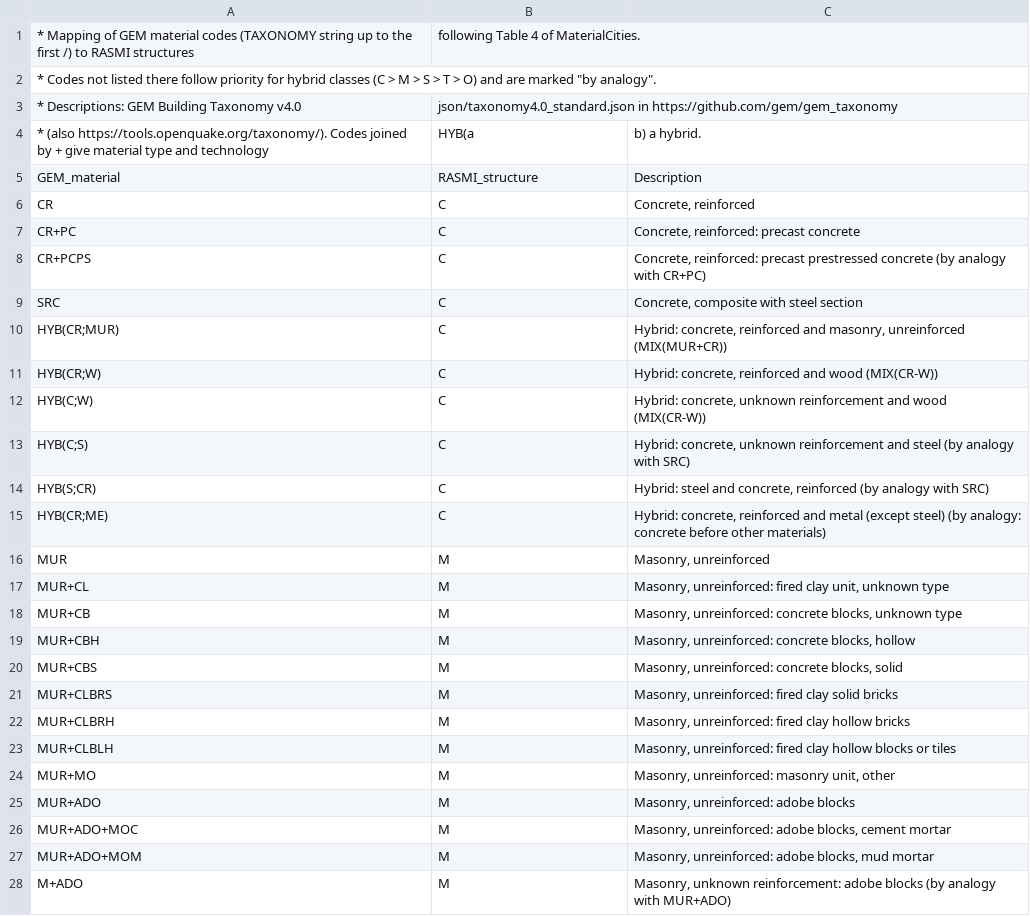
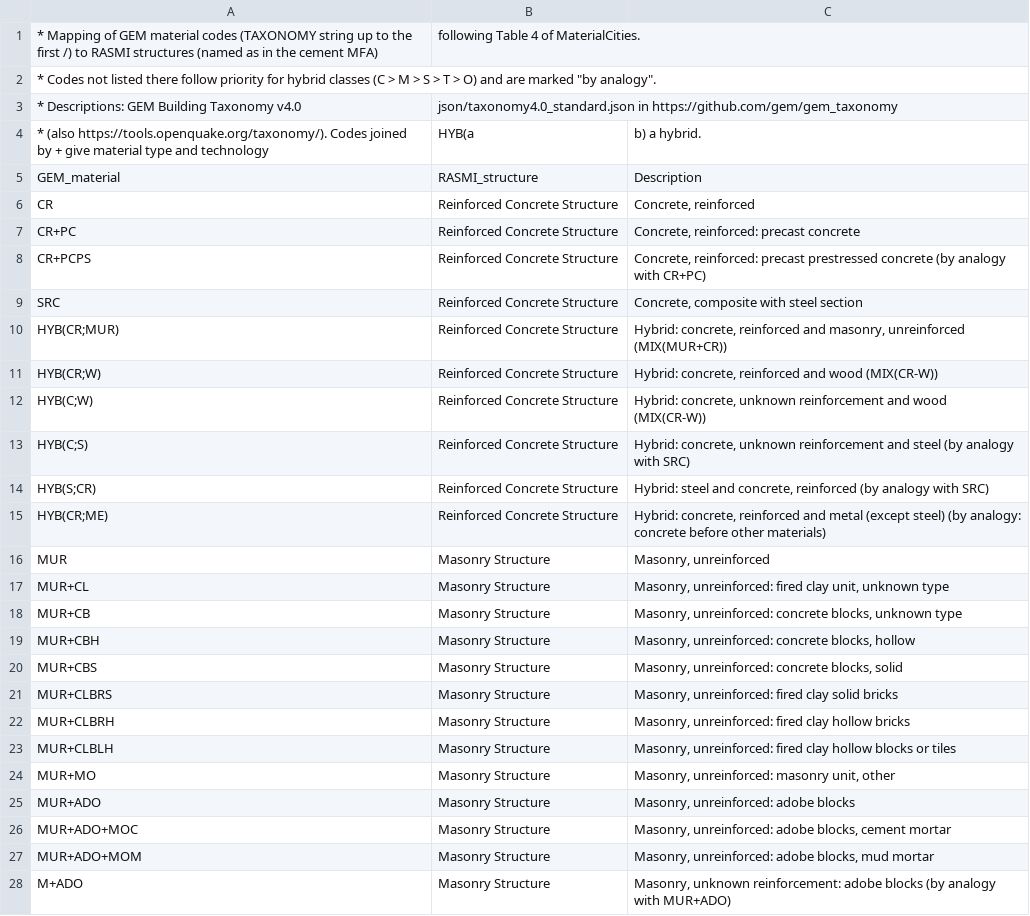
Before and after one commit to pik-piam/mrmfa, a CSV file: inst/extdata/sectoral/CeBuildingStructureMapping.csv, drawn as a sheet; only a part is shown; the diff covers the shown part only.

```diff
--- a/inst/extdata/sectoral/CeBuildingStructureMapping.csv
+++ b/inst/extdata/sectoral/CeBuildingStructureMapping.csv
@@ -1,2 +1,2 @@
-* Mapping of GEM material codes (TAXONOMY string up to the first /) to RASMI structures, following Table 4 of MaterialCities.
+* Mapping of GEM material codes (TAXONOMY string up to the first /) to RASMI structures (named as in the cement MFA), following Table 4 of MaterialCities.
 * Codes not listed there follow priority for hybrid classes (C > M > S > T > O) and are marked "by analogy".
@@ -5,24 +5,24 @@
 GEM_material,RASMI_structure,Description
-CR,C,"Concrete, reinforced"
-CR+PC,C,"Concrete, reinforced: precast concrete"
-CR+PCPS,C,"Concrete, reinforced: precast prestressed concrete (by analogy with CR+PC)"
-SRC,C,"Concrete, composite with steel section"
-HYB(CR;MUR),C,"Hybrid: concrete, reinforced and masonry, unreinforced (MIX(MUR+CR))"
-HYB(CR;W),C,"Hybrid: concrete, reinforced and wood (MIX(CR-W))"
-HYB(C;W),C,"Hybrid: concrete, unknown reinforcement and wood (MIX(CR-W))"
-HYB(C;S),C,"Hybrid: concrete, unknown reinforcement and steel (by analogy with SRC)"
-HYB(S;CR),C,"Hybrid: steel and concrete, reinforced (by analogy with SRC)"
-HYB(CR;ME),C,"Hybrid: concrete, reinforced and metal (except steel) (by analogy: concrete before other materials)"
-MUR,M,"Masonry, unreinforced"
-MUR+CL,M,"Masonry, unreinforced: fired clay unit, unknown type"
-MUR+CB,M,"Masonry, unreinforced: concrete blocks, unknown type"
-MUR+CBH,M,"Masonry, unreinforced: concrete blocks, hollow"
-MUR+CBS,M,"Masonry, unreinforced: concrete blocks, solid"
-MUR+CLBRS,M,"Masonry, unreinforced: fired clay solid bricks"
-MUR+CLBRH,M,"Masonry, unreinforced: fired clay hollow bricks"
-MUR+CLBLH,M,"Masonry, unreinforced: fired clay hollow blocks or tiles"
-MUR+MO,M,"Masonry, unreinforced: masonry unit, other"
-MUR+ADO,M,"Masonry, unreinforced: adobe blocks"
-MUR+ADO+MOC,M,"Masonry, unreinforced: adobe blocks, cement mortar"
-MUR+ADO+MOM,M,"Masonry, unreinforced: adobe blocks, mud mortar"
-M+ADO,M,"Masonry, unknown reinforcement: adobe blocks (by analogy with MUR+ADO)"
+CR,Reinforced Concrete Structure,"Concrete, reinforced"
+CR+PC,Reinforced Concrete Structure,"Concrete, reinforced: precast concrete"
+CR+PCPS,Reinforced Concrete Structure,"Concrete, reinforced: precast prestressed concrete (by analogy with CR+PC)"
+SRC,Reinforced Concrete Structure,"Concrete, composite with steel section"
+HYB(CR;MUR),Reinforced Concrete Structure,"Hybrid: concrete, reinforced and masonry, unreinforced (MIX(MUR+CR))"
+HYB(CR;W),Reinforced Concrete Structure,"Hybrid: concrete, reinforced and wood (MIX(CR-W))"
+HYB(C;W),Reinforced Concrete Structure,"Hybrid: concrete, unknown reinforcement and wood (MIX(CR-W))"
+HYB(C;S),Reinforced Concrete Structure,"Hybrid: concrete, unknown reinforcement and steel (by analogy with SRC)"
+HYB(S;CR),Reinforced Concrete Structure,"Hybrid: steel and concrete, reinforced (by analogy with SRC)"
+HYB(CR;ME),Reinforced Concrete Structure,"Hybrid: concrete, reinforced and metal (except steel) (by analogy: concrete before other materials)"
+MUR,Masonry Structure,"Masonry, unreinforced"
+MUR+CL,Masonry Structure,"Masonry, unreinforced: fired clay unit, unknown type"
+MUR+CB,Masonry Structure,"Masonry, unreinforced: concrete blocks, unknown type"
+MUR+CBH,Masonry Structure,"Masonry, unreinforced: concrete blocks, hollow"
+MUR+CBS,Masonry Structure,"Masonry, unreinforced: concrete blocks, solid"
+MUR+CLBRS,Masonry Structure,"Masonry, unreinforced: fired clay solid bricks"
+MUR+CLBRH,Masonry Structure,"Masonry, unreinforced: fired clay hollow bricks"
+MUR+CLBLH,Masonry Structure,"Masonry, unreinforced: fired clay hollow blocks or tiles"
+MUR+MO,Masonry Structure,"Masonry, unreinforced: masonry unit, other"
+MUR+ADO,Masonry Structure,"Masonry, unreinforced: adobe blocks"
+MUR+ADO+MOC,Masonry Structure,"Masonry, unreinforced: adobe blocks, cement mortar"
+MUR+ADO+MOM,Masonry Structure,"Masonry, unreinforced: adobe blocks, mud mortar"
+M+ADO,Masonry Structure,"Masonry, unknown reinforcement: adobe blocks (by analogy with MUR+ADO)"
```
Also changed, not shown: 56 edited cells elsewhere in this file, 11 other files.
